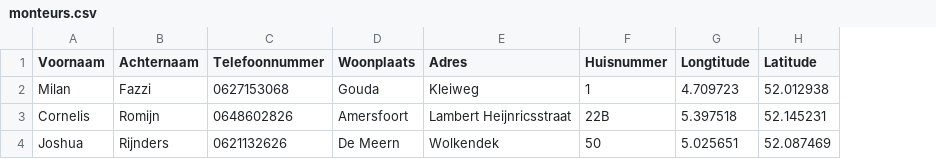
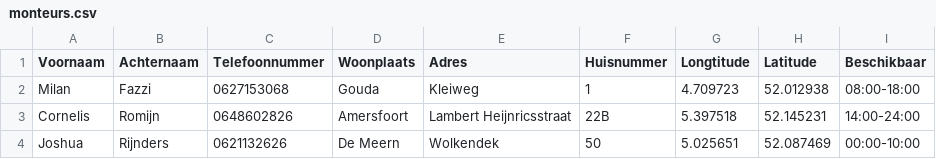
Before and after one commit to bigjostie/Project-B2_Wachtdienst_NS, a CSV file: gegevens/monteurs.csv, drawn as a sheet; the diff names each change by its address in the sheet, - before the commit and + after, or states it on an @@ line.

```diff
--- a/gegevens/monteurs.csv
+++ b/gegevens/monteurs.csv
+column I (Beschikbaar), rows 2-4: 08:00-18:00 | 14:00-24:00 | 00:00-10:00
```
